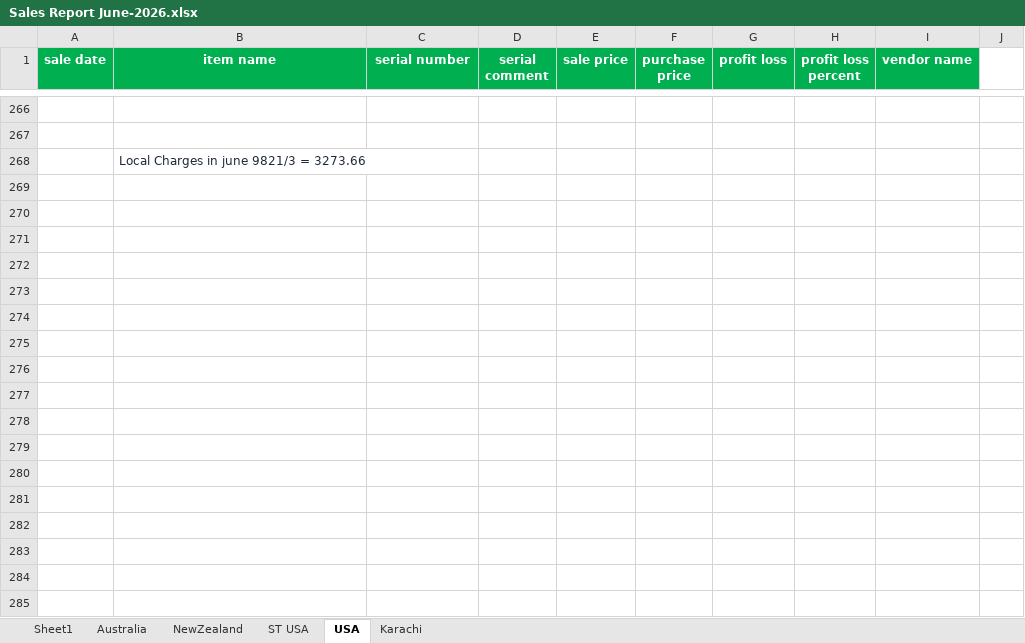
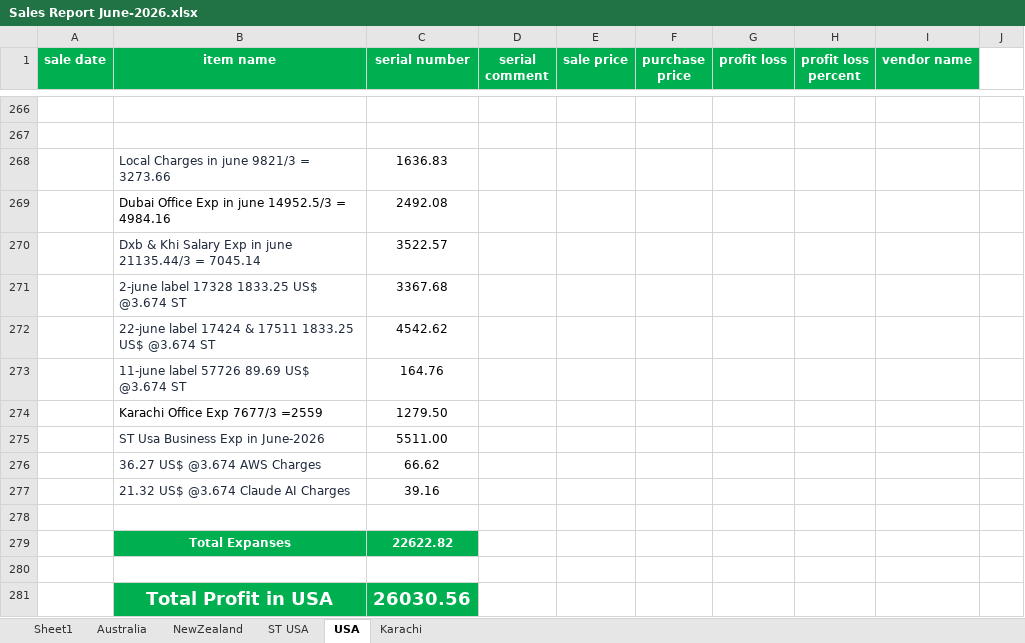
Before and after one commit to Swiss-Tech-Global/Employees_Data_Backup, an Excel workbook: SwissTechSaqib/Swiss Tech Files 2025/Sales Reports 2025/Sales Report June-2026.xlsx, sheet USA, drawn as a sheet; only a part is shown, gaps mark what is left out; values as stored, in another font and other column widths than the file's, no borders; conditional formats not drawn; addresses are those after the commit; the diff names each change by its address in the sheet, - before the commit and + after, or states it on an @@ line.

```diff
--- a/SwissTechSaqib/Swiss Tech Files 2025/Sales Reports 2025/Sales Report June-2026.xlsx (sheet USA)
+++ b/SwissTechSaqib/Swiss Tech Files 2025/Sales Reports 2025/Sales Report June-2026.xlsx (sheet USA)
+row 268:  | Local Charges in june 9821/3 = 3273.66 | 1636.83
+row 269:  | Dubai Office Exp in june 14952.5/3 = 4984.16 | 2492.08
+row 270:  | Dxb & Khi Salary Exp in june 21135.44/3 = 7045.14 | 3522.57
+row 271:  | 2-june label 17328 1833.25 US$ @3.674 ST | 3367.68
+row 272:  | 22-june label 17424 & 17511 1833.25 US$ @3.674 ST | 4542.62
+row 273:  | 11-june label 57726 89.69 US$ @3.674 ST | 164.76
+row 274:  | Karachi Office Exp 7677/3 =2559 | 1279.50
+row 275:  | ST Usa Business Exp in June-2026 | 5511.00
+row 276:  | 36.27 US$ @3.674 AWS Charges | 66.62
+row 277:  | 21.32 US$ @3.674 Claude AI Charges | 39.16
-B278 (item name): Local Charges in june 9821/3 = 3273.66
+B278 (item name): (empty)
+row 279:  | Total Expanses | 22622.82
+row 280: (empty)
+row 281:  | Total Profit in USA | 26030.56
```
Also changed, not shown: sheet ST USA, sheet NewZealand, sheet Karachi, sheet Australia, 2 other files.
